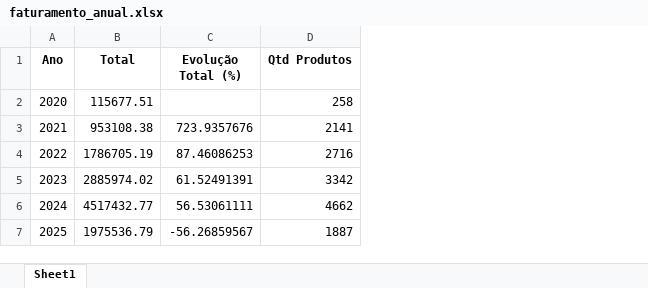
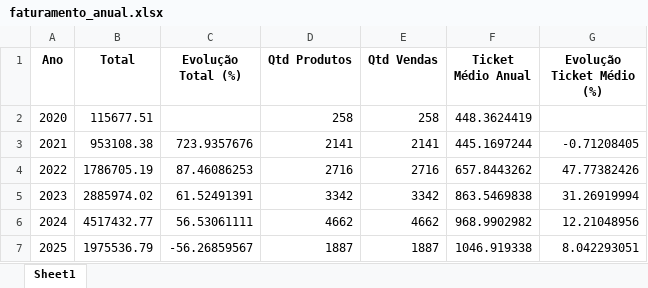
Before and after one commit to maloka-ai/poc-dashboard, an Excel workbook: dados/ADD/Dados_ADD_PF/faturamento_anual.xlsx, sheet Sheet1, drawn as a sheet; values as stored, in another font and other column widths than the file's, no borders; the diff names each change by its address in the sheet, - before the commit and + after, or states it on an @@ line.

```diff
--- a/dados/ADD/Dados_ADD_PF/faturamento_anual.xlsx (sheet Sheet1)
+++ b/dados/ADD/Dados_ADD_PF/faturamento_anual.xlsx (sheet Sheet1)
+column E (Qtd Vendas), rows 2-7: 258 | 2141 | 2716 | 3342 | 4662 | 1887
+column F (Ticket Médio Anual), rows 2-7: 448.3624419 | 445.1697244 | 657.8443262 | 863.5469838 | 968.9902982 | 1046.919338
+column G (Evolução Ticket Médio (%)), rows 3-7: -0.71208405 | 47.77382426 | 31.26919994 | 12.21048956 | 8.042293051
```
Also changed, not shown: dados/ADD/Dados_ADD_PF/faturamento_anual_geral.xlsx, dados/ADD/Dados_ADD_PF/faturamento_diario.xlsx, 12 other files.
